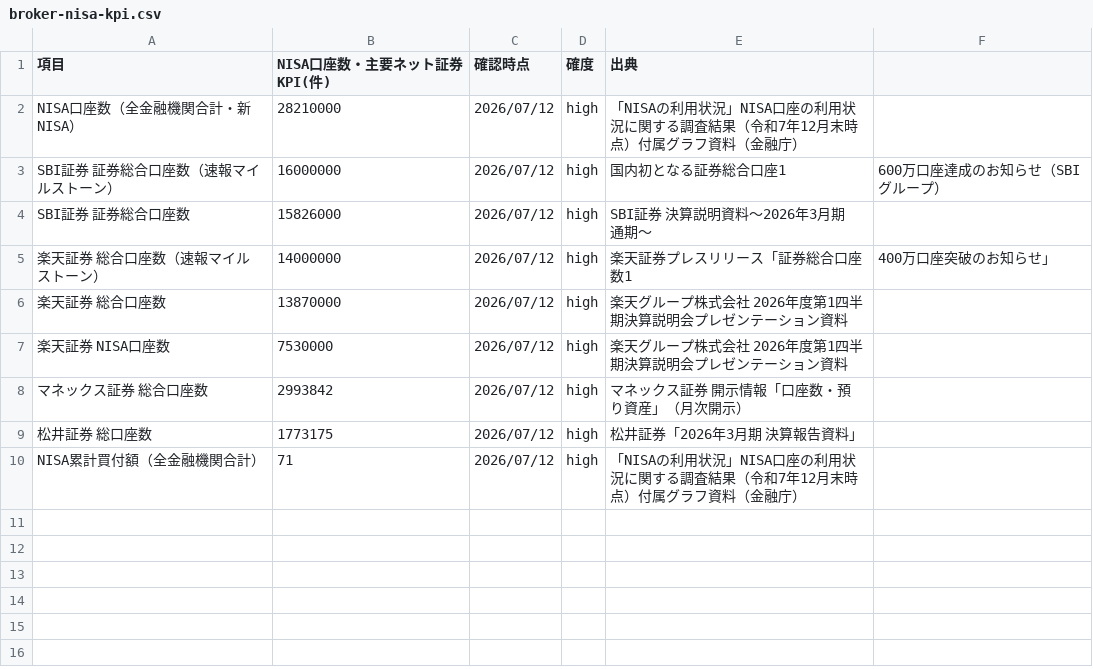
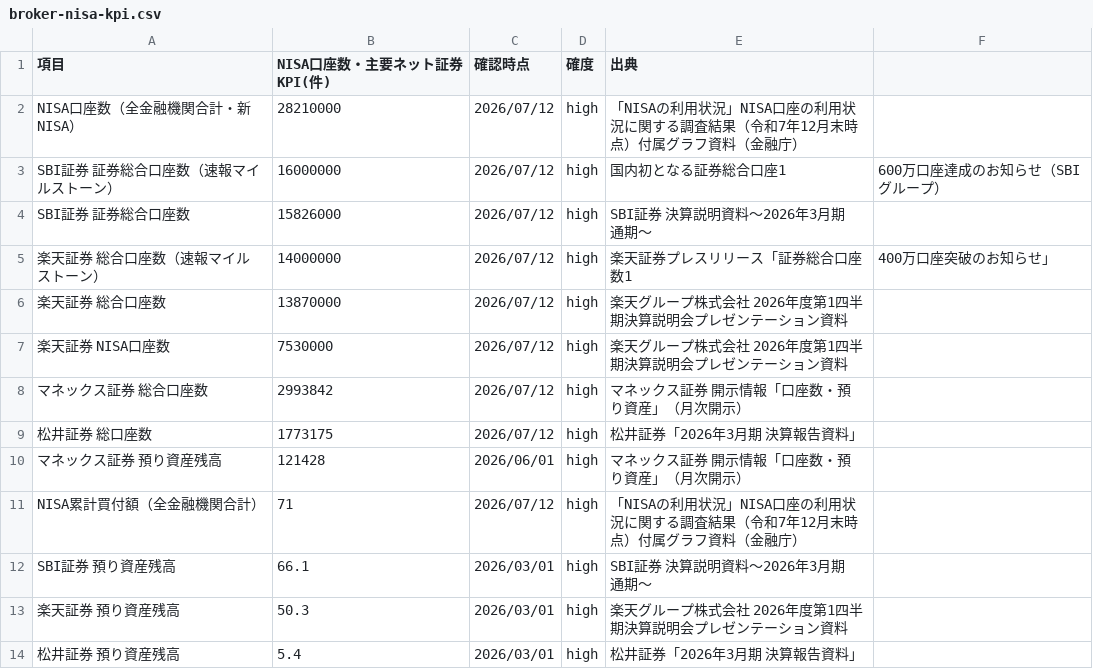
Before and after one commit to tatsujiooguri-glitch/sagakane-public-data, a CSV file: broker-nisa-kpi.csv, drawn as a sheet.

```diff
--- a/broker-nisa-kpi.csv
+++ b/broker-nisa-kpi.csv
@@ -9,2 +9,6 @@ SBI証券 証券総合口座数,15826000,2026/07/12,high,SBI証券 決算説明
 松井証券 総口座数,1773175,2026/07/12,high,松井証券「2026年3月期 決算報告資料」
+マネックス証券 預り資産残高,121428,2026/06/01,high,マネックス証券 開示情報「口座数・預り資産」（月次開示）
 NISA累計買付額（全金融機関合計）,71,2026/07/12,high,「NISAの利用状況」NISA口座の利用状況に関する調査結果（令和7年12月末時点）付属グラフ資料（金融庁）
+SBI証券 預り資産残高,66.1,2026/03/01,high,SBI証券 決算説明資料～2026年3月期 通期～
+楽天証券 預り資産残高,50.3,2026/03/01,high,楽天グループ株式会社 2026年度第1四半期決算説明会プレゼンテーション資料
+松井証券 預り資産残高,5.4,2026/03/01,high,松井証券「2026年3月期 決算報告資料」
```
Also changed, not shown: bank-deposit-ordinary.csv, broker-fee-domestic-stock.csv, 7 other files.
